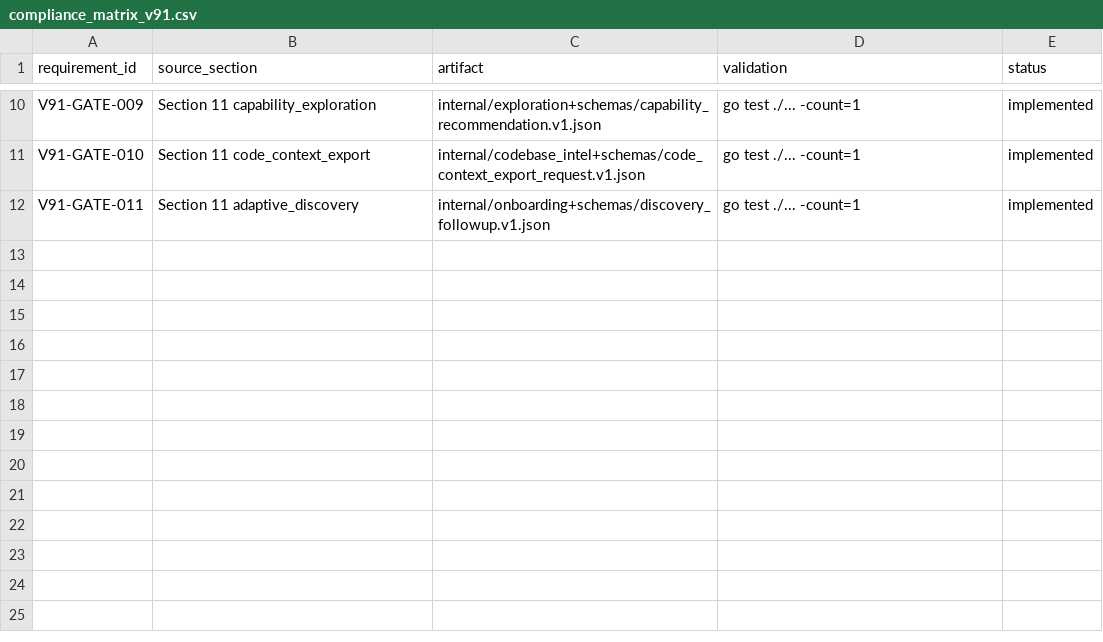
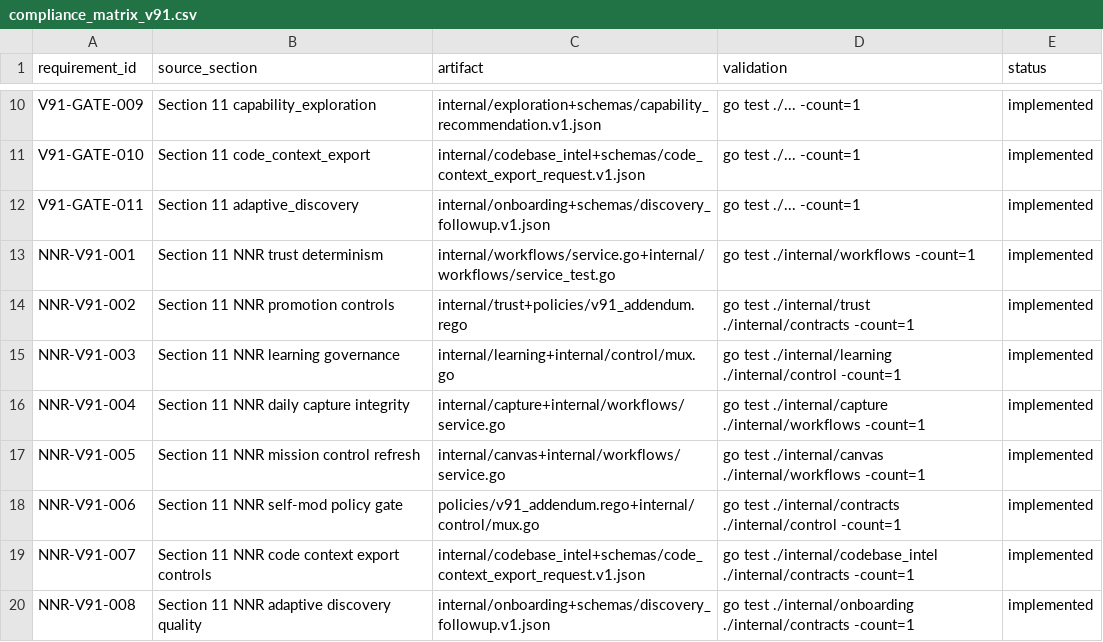
Before and after one commit to galiettemita/AI-Executive-Agent-Repo, a CSV file: spec/traceability/compliance_matrix_v91.csv, drawn as a sheet; only a part is shown, gaps mark what is left out.

```diff
--- a/spec/traceability/compliance_matrix_v91.csv
+++ b/spec/traceability/compliance_matrix_v91.csv
@@ -12 +12,9 @@ V91-GATE-010,Section 11 code_context_export,internal/codebase_intel+schemas/code
 V91-GATE-011,Section 11 adaptive_discovery,internal/onboarding+schemas/discovery_followup.v1.json,go test ./... -count=1,implemented
+NNR-V91-001,Section 11 NNR trust determinism,internal/workflows/service.go+internal/workflows/service_test.go,go test ./internal/workflows -count=1,implemented
+NNR-V91-002,Section 11 NNR promotion controls,internal/trust+policies/v91_addendum.rego,go test ./internal/trust ./internal/contracts -count=1,implemented
+NNR-V91-003,Section 11 NNR learning governance,internal/learning+internal/control/mux.go,go test ./internal/learning ./internal/control -count=1,implemented
+NNR-V91-004,Section 11 NNR daily capture integrity,internal/capture+internal/workflows/service.go,go test ./internal/capture ./internal/workflows -count=1,implemented
+NNR-V91-005,Section 11 NNR mission control refresh,internal/canvas+internal/workflows/service.go,go test ./internal/canvas ./internal/workflows -count=1,implemented
+NNR-V91-006,Section 11 NNR self-mod policy gate,policies/v91_addendum.rego+internal/control/mux.go,go test ./internal/contracts ./internal/control -count=1,implemented
+NNR-V91-007,Section 11 NNR code context export controls,internal/codebase_intel+schemas/code_context_export_request.v1.json,go test ./internal/codebase_intel ./internal/contracts -count=1,implemented
+NNR-V91-008,Section 11 NNR adaptive discovery quality,internal/onboarding+schemas/discovery_followup.v1.json,go test ./internal/onboarding ./internal/contracts -count=1,implemented
```
Also changed, not shown: spec/traceability/compliance_matrix_v92.csv, 2 other files.
